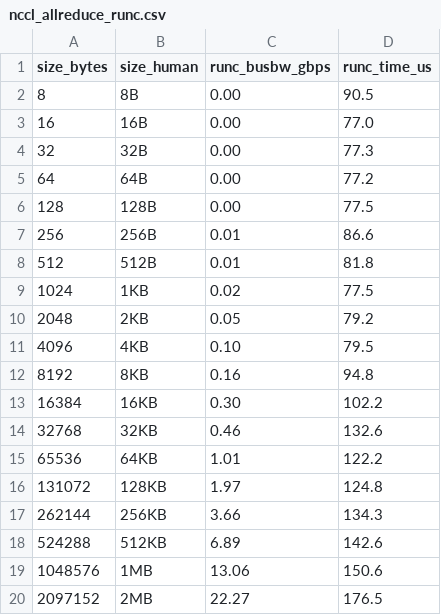
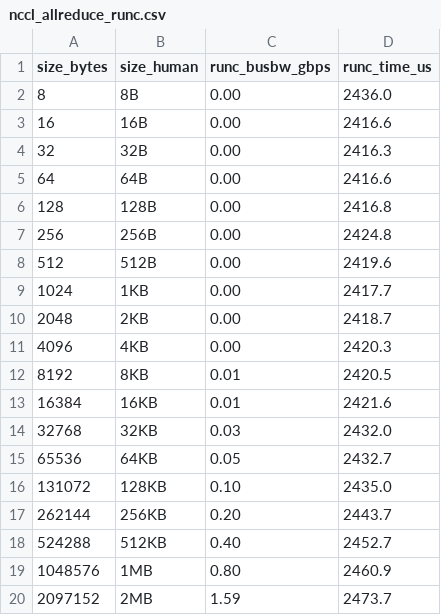
Before and after one commit to modal-labs/gvisor, a CSV file: nccl_allreduce_runc.csv, drawn as a sheet; only a part is shown; the diff covers the shown part only.

```diff
--- a/nccl_allreduce_runc.csv
+++ b/nccl_allreduce_runc.csv
@@ -1,20 +1,20 @@
 size_bytes,size_human,runc_busbw_gbps,runc_time_us
-8,8B,0.00,90.5
-16,16B,0.00,77.0
-32,32B,0.00,77.3
-64,64B,0.00,77.2
-128,128B,0.00,77.5
-256,256B,0.01,86.6
-512,512B,0.01,81.8
-1024,1KB,0.02,77.5
-2048,2KB,0.05,79.2
-4096,4KB,0.10,79.5
-8192,8KB,0.16,94.8
-16384,16KB,0.30,102.2
-32768,32KB,0.46,132.6
-65536,64KB,1.01,122.2
-131072,128KB,1.97,124.8
-262144,256KB,3.66,134.3
-524288,512KB,6.89,142.6
-1048576,1MB,13.06,150.6
-2097152,2MB,22.27,176.5
+8,8B,0.00,2436.0
+16,16B,0.00,2416.6
+32,32B,0.00,2416.3
+64,64B,0.00,2416.6
+128,128B,0.00,2416.8
+256,256B,0.00,2424.8
+512,512B,0.00,2419.6
+1024,1KB,0.00,2417.7
+2048,2KB,0.00,2418.7
+4096,4KB,0.00,2420.3
+8192,8KB,0.01,2420.5
+16384,16KB,0.01,2421.6
+32768,32KB,0.03,2432.0
+65536,64KB,0.05,2432.7
+131072,128KB,0.10,2435.0
+262144,256KB,0.20,2443.7
+524288,512KB,0.40,2452.7
+1048576,1MB,0.80,2460.9
+2097152,2MB,1.59,2473.7
```
Also changed, not shown: 12 edited cells elsewhere in this file, nccl_allreduce_runsc.csv, 3 other files.
